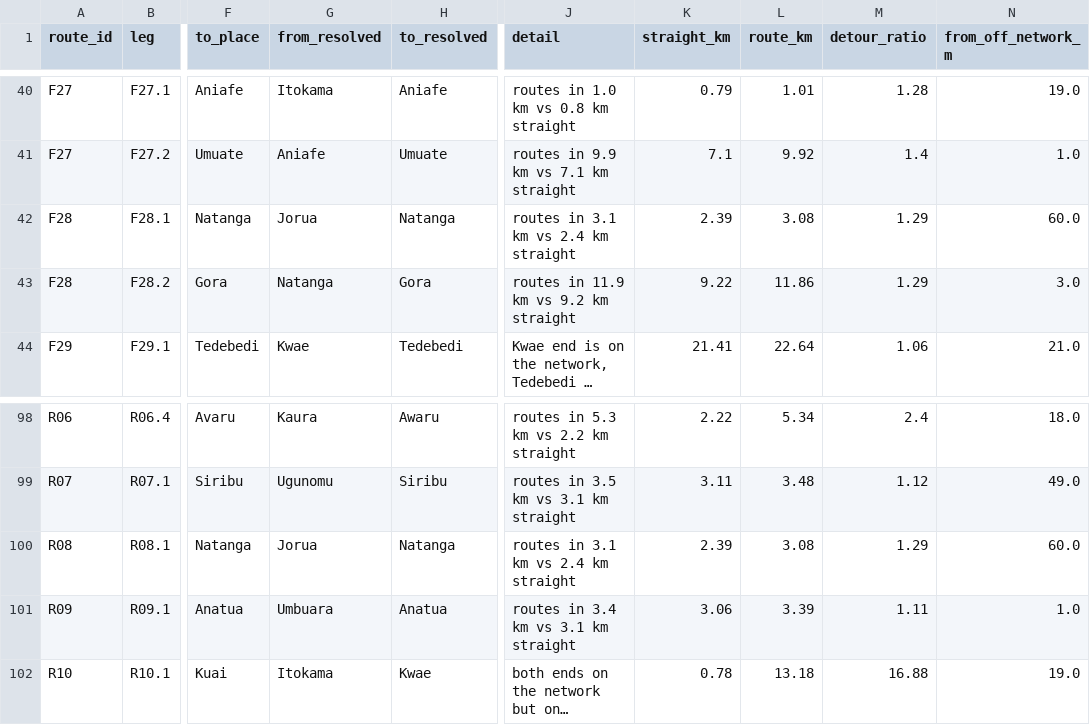
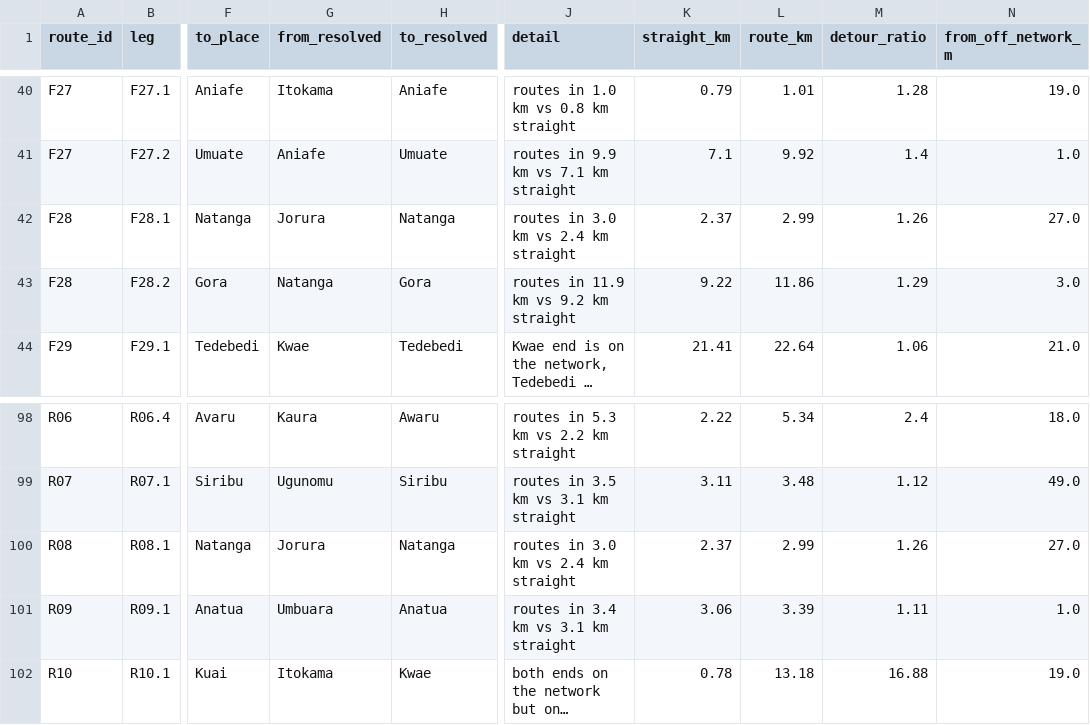
Before and after one commit to wtunsworth-a11y/MCA_Tracks, a CSV file: outputs/access/track_checklist.csv, drawn as a sheet; only a part is shown, gaps mark what is left out; long unchanged cells end in …; the diff names each change by its address in the sheet, - before the commit and + after, or states it on an @@ line.

```diff
--- a/outputs/access/track_checklist.csv
+++ b/outputs/access/track_checklist.csv
-G42 (from_resolved): Jorua
+G42 (from_resolved): Jorura
-J42 (detail): routes in 3.1 km vs 2.4 km straight
+J42 (detail): routes in 3.0 km vs 2.4 km straight
-K42 (straight_km): 2.39
+K42 (straight_km): 2.37
-L42 (route_km): 3.08
+L42 (route_km): 2.99
-M42 (detour_ratio): 1.29
+M42 (detour_ratio): 1.26
-N42 (from_off_network_m): 60.0
+N42 (from_off_network_m): 27.0
-G100 (from_resolved): Jorua
+G100 (from_resolved): Jorura
-J100 (detail): routes in 3.1 km vs 2.4 km straight
+J100 (detail): routes in 3.0 km vs 2.4 km straight
-K100 (straight_km): 2.39
+K100 (straight_km): 2.37
-L100 (route_km): 3.08
+L100 (route_km): 2.99
-M100 (detour_ratio): 1.29
+M100 (detour_ratio): 1.26
-N100 (from_off_network_m): 60.0
+N100 (from_off_network_m): 27.0
```
Also changed, not shown: data/reference/place_aliases.csv, outputs/gis/mca_government_facilities.csv, 18 other files.
